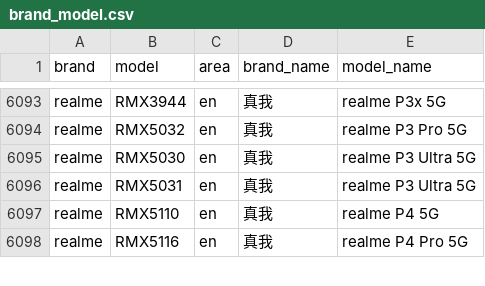
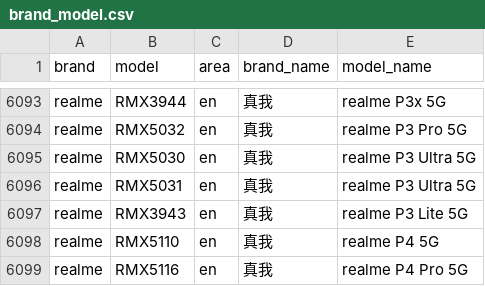
Before and after one commit to blackblock1523/mobilemodels, a CSV file: brand_model.csv, drawn as a sheet; only a part is shown, gaps mark what is left out.

Commit message:
Sync with MobileModels dd9c19a6e46fda3332250993eb3a06dad9199bb1

```diff
--- a/brand_model.csv
+++ b/brand_model.csv
@@ -6096,2 +6096,3 @@ realme,RMX5030,en,真我, realme P3 Ultra 5G
 realme,RMX5031,en,真我, realme P3 Ultra 5G
+realme,RMX3943,en,真我, realme P3 Lite 5G
 realme,RMX5110,en,真我, realme P4 5G
```
Also changed, not shown: 1 other file.
